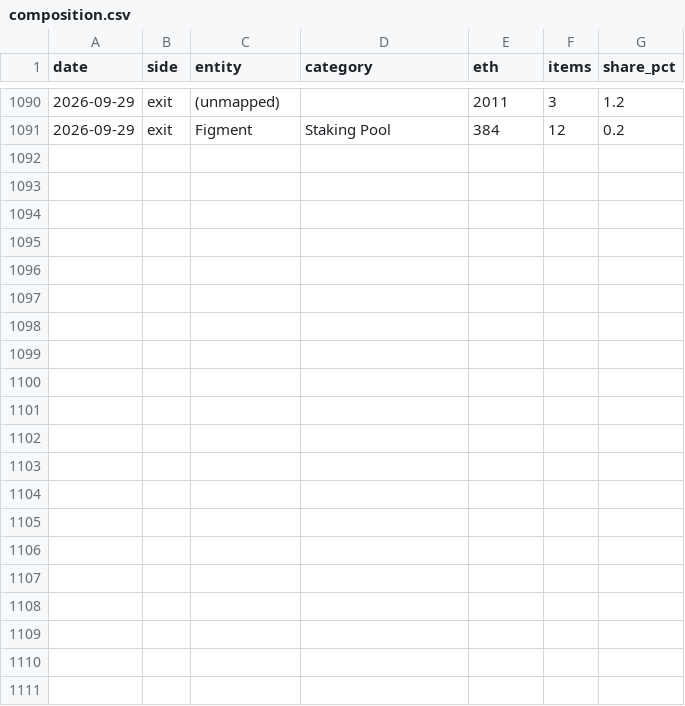
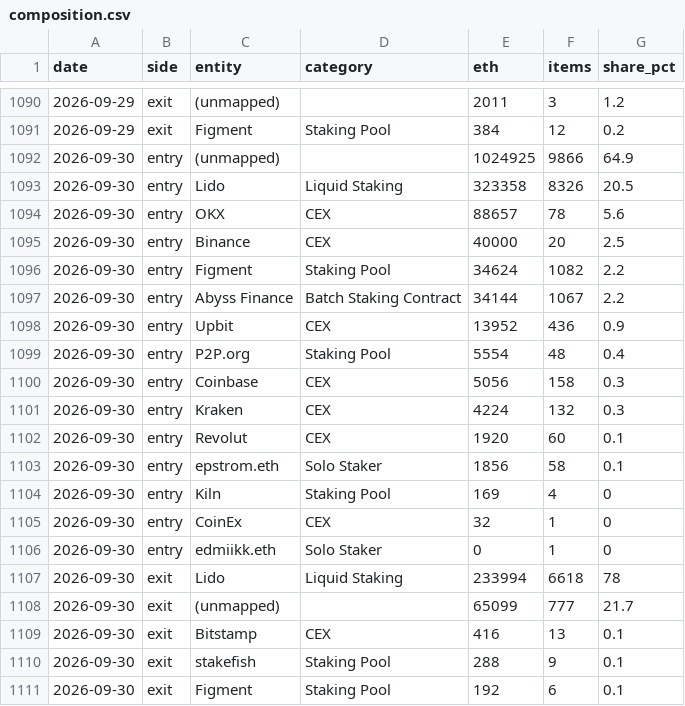
Before and after one commit to jeremyanichols/exit-watch-site, a CSV file: data/composition.csv, drawn as a sheet; only a part is shown, gaps mark what is left out.

```diff
--- a/data/composition.csv
+++ b/data/composition.csv
@@ -1091 +1091,21 @@ date,side,entity,category,eth,items,share_pct
 2026-09-29,exit,Figment,Staking Pool,384,12,0.2
+2026-09-30,entry,(unmapped),,1024925,9866,64.9
+2026-09-30,entry,Lido,Liquid Staking,323358,8326,20.5
+2026-09-30,entry,OKX,CEX,88657,78,5.6
+2026-09-30,entry,Binance,CEX,40000,20,2.5
+2026-09-30,entry,Figment,Staking Pool,34624,1082,2.2
+2026-09-30,entry,Abyss Finance,Batch Staking Contract,34144,1067,2.2
+2026-09-30,entry,Upbit,CEX,13952,436,0.9
+2026-09-30,entry,P2P.org,Staking Pool,5554,48,0.4
+2026-09-30,entry,Coinbase,CEX,5056,158,0.3
+2026-09-30,entry,Kraken,CEX,4224,132,0.3
+2026-09-30,entry,Revolut,CEX,1920,60,0.1
+2026-09-30,entry,epstrom.eth,Solo Staker,1856,58,0.1
+2026-09-30,entry,Kiln,Staking Pool,169,4,0
+2026-09-30,entry,CoinEx,CEX,32,1,0
+2026-09-30,entry,edmiikk.eth,Solo Staker,0,1,0
+2026-09-30,exit,Lido,Liquid Staking,233994,6618,78
+2026-09-30,exit,(unmapped),,65099,777,21.7
+2026-09-30,exit,Bitstamp,CEX,416,13,0.1
+2026-09-30,exit,stakefish,Staking Pool,288,9,0.1
+2026-09-30,exit,Figment,Staking Pool,192,6,0.1
```
Also changed, not shown: data/queue_days.csv, 4 other files.
